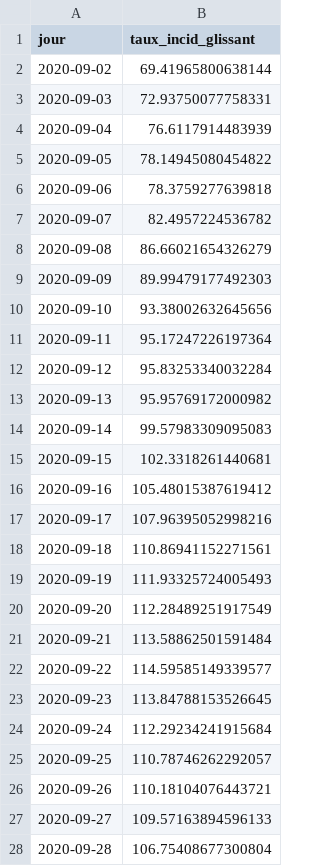
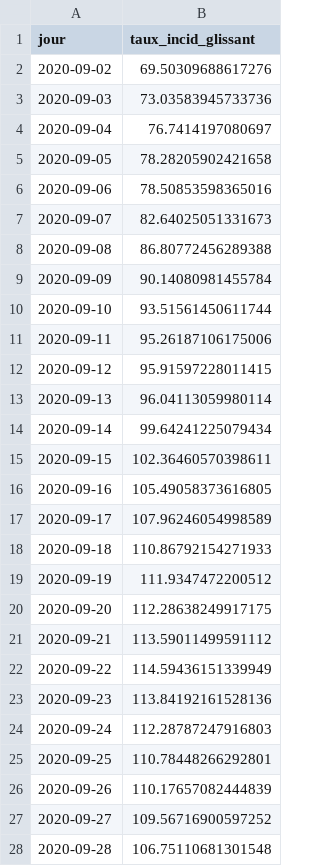
Before and after one commit to alphoenix/metropo_covid, a CSV file: chiffres_france.csv, drawn as a sheet; only a part is shown; the diff covers the shown part only.

```diff
--- a/chiffres_france.csv
+++ b/chiffres_france.csv
@@ -1,28 +1,28 @@
 jour,taux_incid_glissant
-2020-09-02,69.41965800638144
-2020-09-03,72.93750077758331
-2020-09-04,76.6117914483939
-2020-09-05,78.14945080454822
-2020-09-06,78.3759277639818
-2020-09-07,82.4957224536782
-2020-09-08,86.66021654326279
-2020-09-09,89.99479177492303
-2020-09-10,93.38002632645656
-2020-09-11,95.17247226197364
-2020-09-12,95.83253340032284
-2020-09-13,95.95769172000982
-2020-09-14,99.57983309095083
-2020-09-15,102.3318261440681
-2020-09-16,105.48015387619412
-2020-09-17,107.96395052998216
-2020-09-18,110.86941152271561
-2020-09-19,111.93325724005493
-2020-09-20,112.28489251917549
-2020-09-21,113.58862501591484
-2020-09-22,114.59585149339577
-2020-09-23,113.84788153526645
-2020-09-24,112.29234241915684
-2020-09-25,110.78746262292057
-2020-09-26,110.18104076443721
-2020-09-27,109.57163894596133
-2020-09-28,106.75408677300804
+2020-09-02,69.50309688617276
+2020-09-03,73.03583945733736
+2020-09-04,76.7414197080697
+2020-09-05,78.28205902421658
+2020-09-06,78.50853598365016
+2020-09-07,82.64025051331673
+2020-09-08,86.80772456289388
+2020-09-09,90.14080981455784
+2020-09-10,93.51561450611744
+2020-09-11,95.26187106175006
+2020-09-12,95.91597228011415
+2020-09-13,96.04113059980114
+2020-09-14,99.64241225079434
+2020-09-15,102.36460570398611
+2020-09-16,105.49058373616805
+2020-09-17,107.96246054998589
+2020-09-18,110.86792154271933
+2020-09-19,111.9347472200512
+2020-09-20,112.28638249917175
+2020-09-21,113.59011499591112
+2020-09-22,114.59436151339949
+2020-09-23,113.84192161528136
+2020-09-24,112.28787247916803
+2020-09-25,110.78448266292801
+2020-09-26,110.17657082444839
+2020-09-27,109.56716900597252
+2020-09-28,106.75110681301548
```
Also changed, not shown: 1 added row and 20 edited cells elsewhere in this file, chiffres_200023414.csv, chiffres_200054781.csv, 21 other files.
